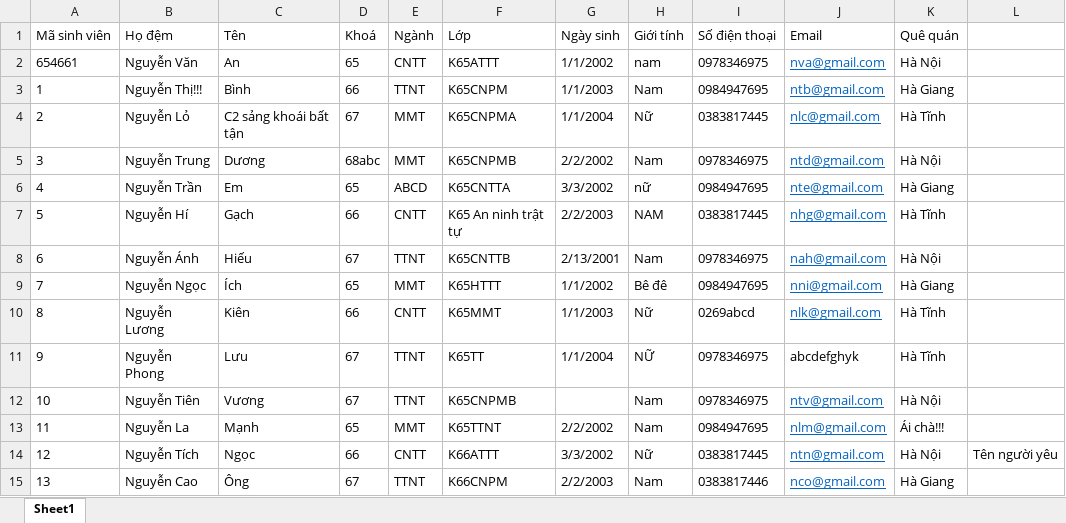
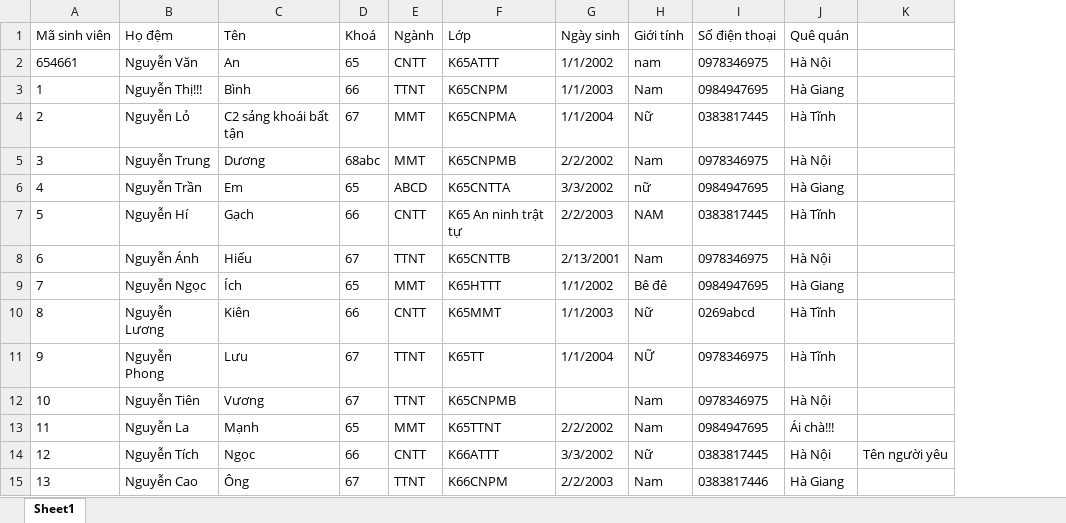
Before and after one commit to hyorenju/student-fita, an Excel workbook: error-import-demo-student-list.xlsx, sheet Sheet1, drawn as a sheet; values as stored, in another font and other column widths than the file's, no borders; the diff names each change by its address in the sheet, - before the commit and + after, or states it on an @@ line.

```diff
--- a/error-import-demo-student-list.xlsx (sheet Sheet1)
+++ b/error-import-demo-student-list.xlsx (sheet Sheet1)
-column J (Email), rows 2-15: nva@gmail.com | ntb@gmail.com | nlc@gmail.com | ntd@gmail.com | nte@gmail.com | nhg@gmail.com | nah@gmail.com | nni@gmail.com | nlk@gmail.com | abcdefghyk | ntv@gmail.com | nlm@gmail.com | ntn@gmail.com | nco@gmail.com
```
Also changed, not shown: import-demo-student-list.xlsx, 38 other files.
